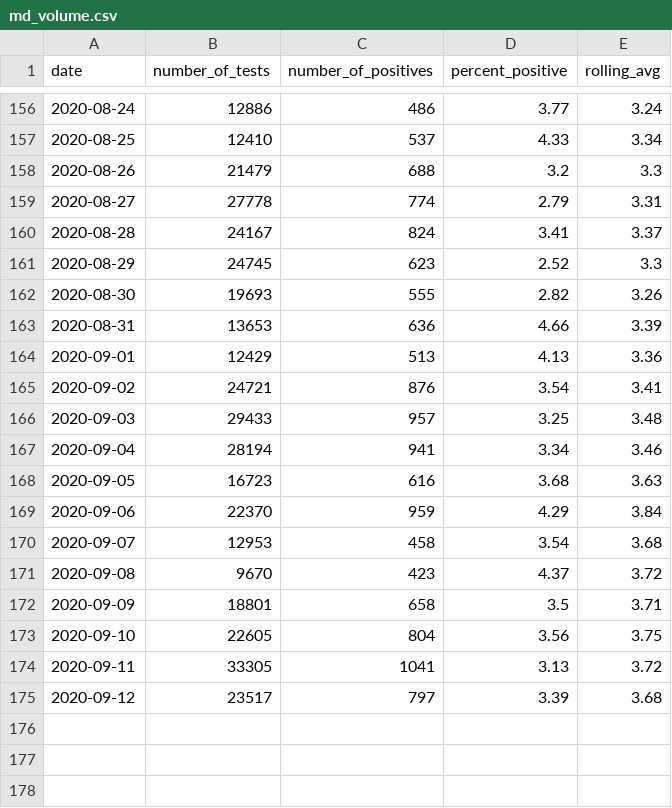
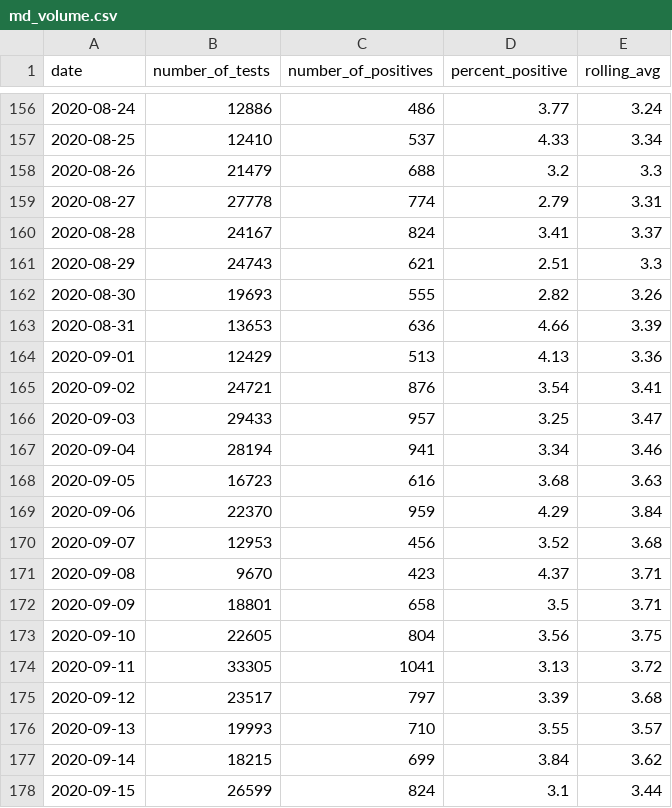
Before and after one commit to prayaggordy/D3-covid-map, a CSV file: data/md_volume.csv, drawn as a sheet; only a part is shown, gaps mark what is left out.

```diff
--- a/data/md_volume.csv
+++ b/data/md_volume.csv
@@ -160,3 +160,3 @@ date,number_of_tests,number_of_positives,percent_positive,rolling_avg
 2020-08-28,24167,824,3.41,3.37
-2020-08-29,24745,623,2.52,3.3
+2020-08-29,24743,621,2.51,3.3
 2020-08-30,19693,555,2.82,3.26
@@ -165,3 +165,3 @@ date,number_of_tests,number_of_positives,percent_positive,rolling_avg
 2020-09-02,24721,876,3.54,3.41
-2020-09-03,29433,957,3.25,3.48
+2020-09-03,29433,957,3.25,3.47
 2020-09-04,28194,941,3.34,3.46
@@ -169,4 +169,4 @@ date,number_of_tests,number_of_positives,percent_positive,rolling_avg
 2020-09-06,22370,959,4.29,3.84
-2020-09-07,12953,458,3.54,3.68
-2020-09-08,9670,423,4.37,3.72
+2020-09-07,12953,456,3.52,3.68
+2020-09-08,9670,423,4.37,3.71
 2020-09-09,18801,658,3.5,3.71
@@ -175 +175,4 @@ date,number_of_tests,number_of_positives,percent_positive,rolling_avg
 2020-09-12,23517,797,3.39,3.68
+2020-09-13,19993,710,3.55,3.57
+2020-09-14,18215,699,3.84,3.62
+2020-09-15,26599,824,3.1,3.44
```
Also changed, not shown: data/md_counties.csv, data/md_counties_cases.csv, 22 other files.
